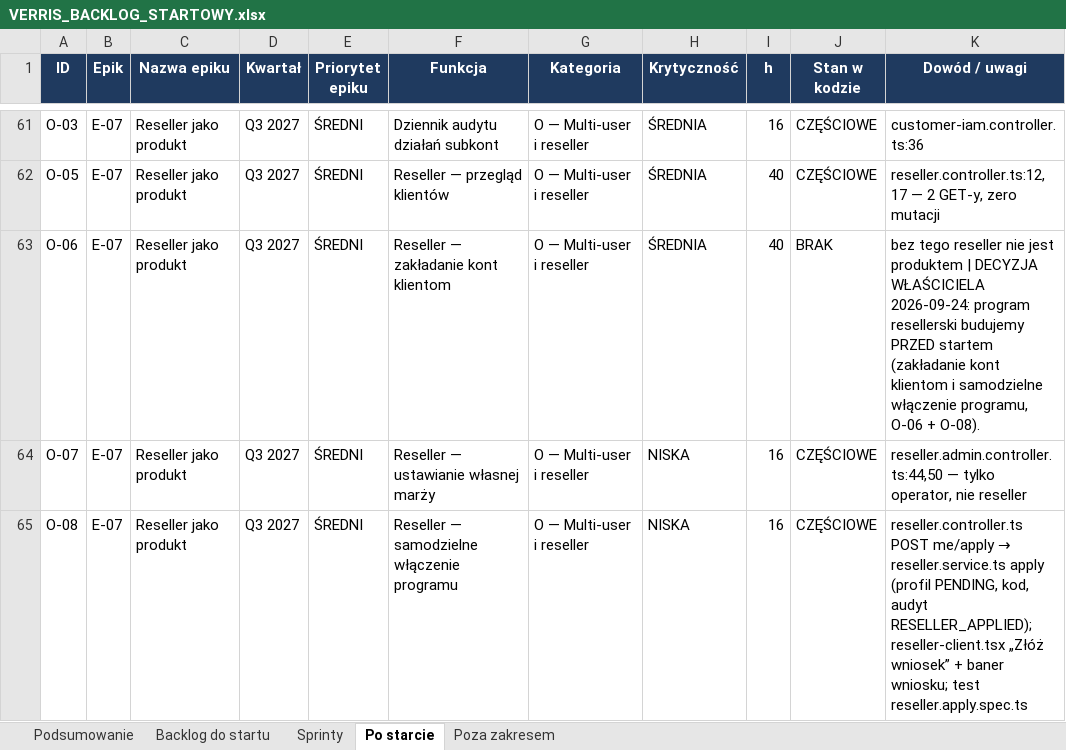
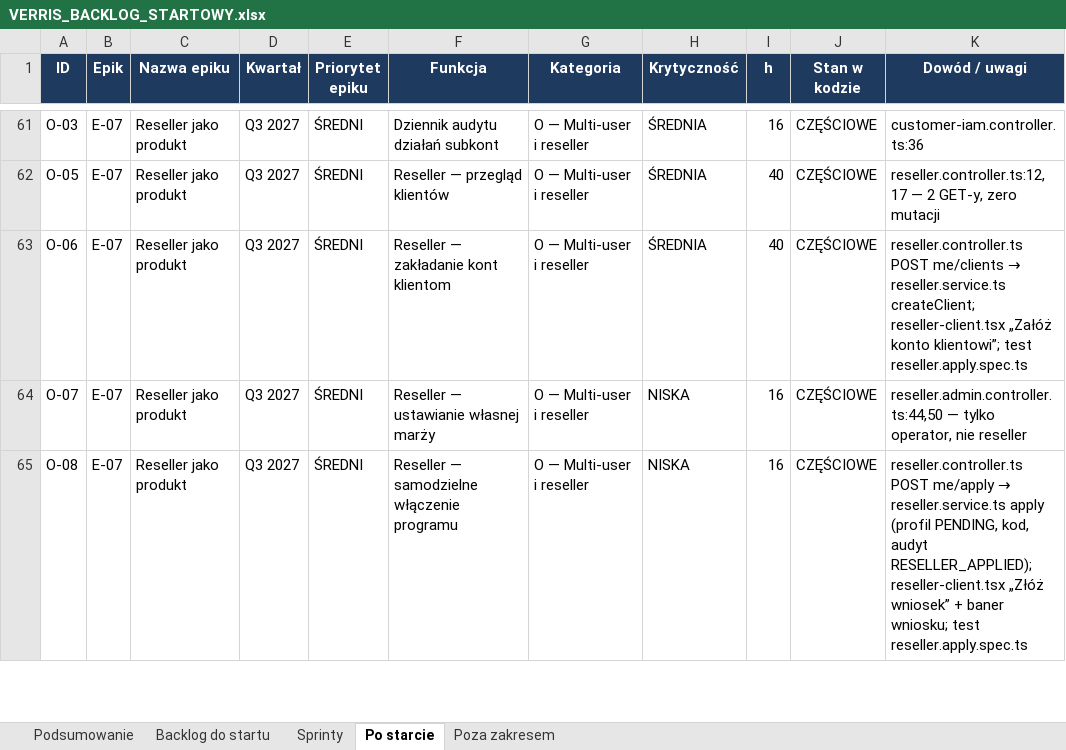
Before and after one commit to dominik-hvln/verris, an Excel workbook: plan-startowy-2026-08/VERRIS_BACKLOG_STARTOWY.xlsx, sheet Po starcie, drawn as a sheet; only a part is shown, gaps mark what is left out; values as stored, in another font and other column widths than the file's, no borders; the diff names each change by its address in the sheet, - before the commit and + after, or states it on an @@ line.

```diff
--- a/plan-startowy-2026-08/VERRIS_BACKLOG_STARTOWY.xlsx (sheet Po starcie)
+++ b/plan-startowy-2026-08/VERRIS_BACKLOG_STARTOWY.xlsx (sheet Po starcie)
-J63 (Stan w kodzie): BRAK
+J63 (Stan w kodzie): CZĘŚCIOWE
@@ K63 (Dowód / uwagi): bez tego reseller nie jest produktem | DECYZJA WŁAŚCICIELA 2026-09-24: program resellerski budujemy PRZED startem (zakładanie kont klientom i samodzielne włączenie programu, O-06 + O-08). → reseller.controller.ts POST me/clients → reseller.service.ts createClient; reseller-client.tsx „Załóż konto klientowi”; test reseller.apply.spec.ts @@
```
Also changed, not shown: audyt-parytetu-2026-08/VERRIS_PARYTET_FUNKCJI_2026-08.xlsx, 2 other files.
